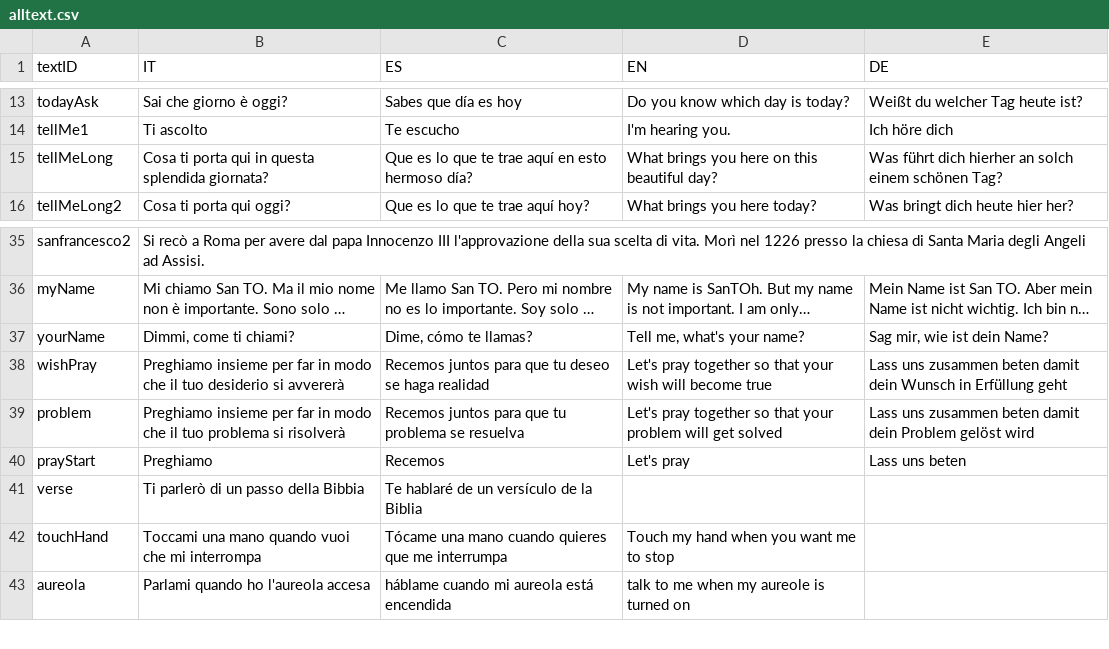
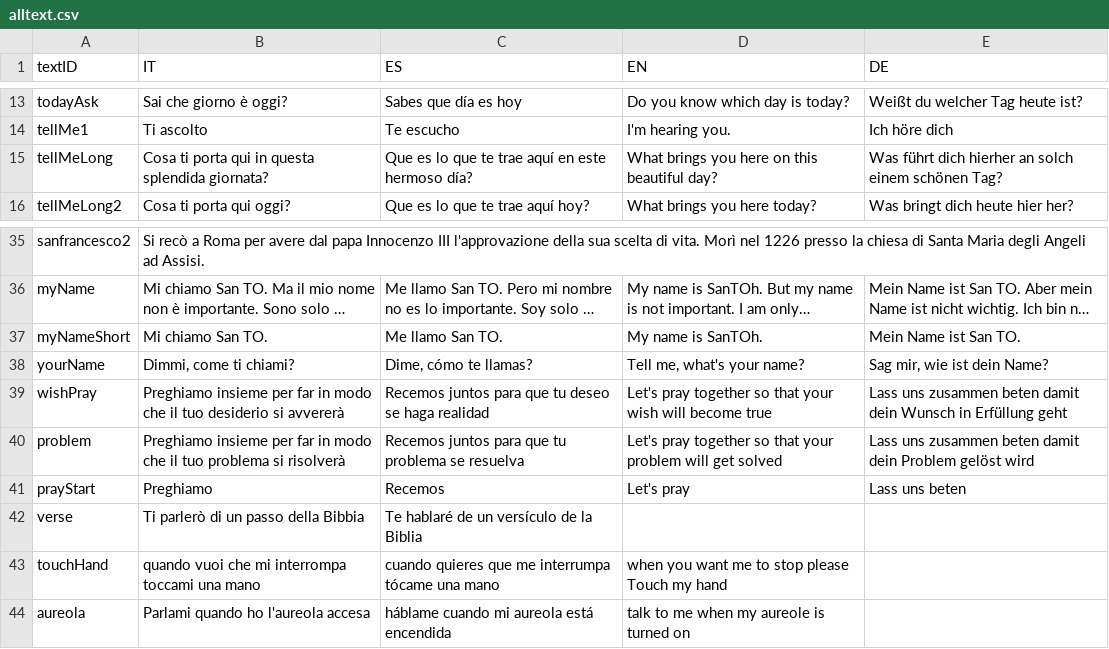
Before and after one commit to gabrit20/santo, a CSV file: alltext.csv, drawn as a sheet; only a part is shown, gaps mark what is left out; long unchanged cells end in …; addresses are those after the commit; the diff names each change by its address in the sheet, - before the commit and + after, or states it on an @@ line.

```diff
--- a/alltext.csv
+++ b/alltext.csv
-C15 (ES): …aquí en esto hermoso día?
+C15 (ES): …aquí en este hermoso día?
+row 37: myNameShort | Mi chiamo San TO. | Me llamo San TO. | My name is SanTOh. | Mein Name ist San TO.
-B43 (IT): Toccami una mano quando vuoi che mi interrompa
+B43 (IT): quando vuoi che mi interrompa toccami una mano
-C43 (ES): Tócame una mano cuando quieres que me interrumpa
+C43 (ES): cuando quieres que me interrumpa tócame una mano
-D43 (EN): Touch my hand when you want me to stop
+D43 (EN): when you want me to stop please Touch my hand
```
Also changed, not shown: 25 other files.
